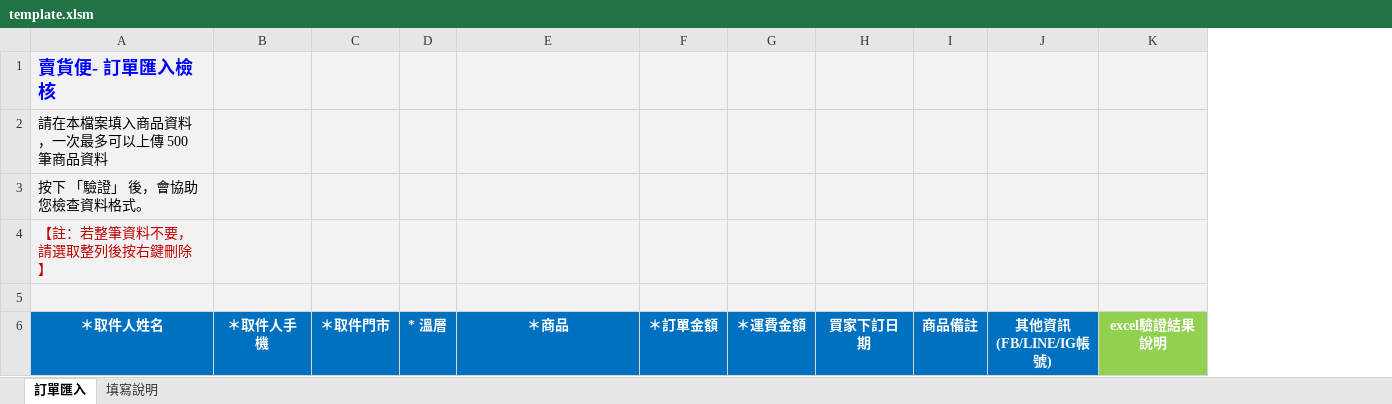
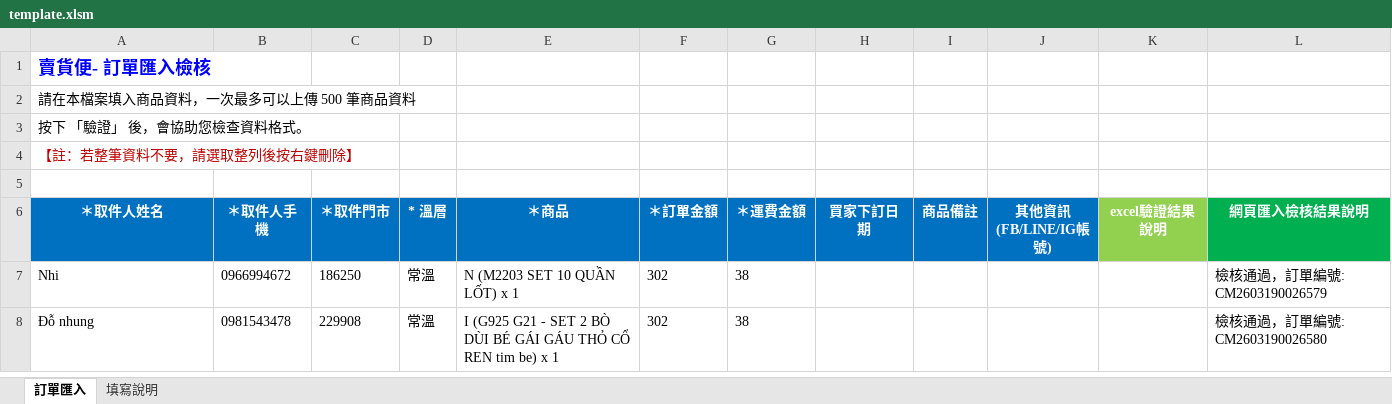
Before and after one commit to lienhuangbionime-lang/Light-Local-MVP, an Excel workbook: backend/assets/template.xlsm, sheet 訂單匯入, drawn as a sheet; values as stored, in another font and other column widths than the file's, no borders; charts and pictures not drawn; the diff names each change by its address in the sheet, - before the commit and + after, or states it on an @@ line.

Commit message:
fix: template-based excel export with sheet name alignment

```diff
--- a/backend/assets/template.xlsm (sheet 訂單匯入)
+++ b/backend/assets/template.xlsm (sheet 訂單匯入)
+column L (網頁匯入檢核結果說明), empty
-A1:K5 fill: #F2F2F2
+A1:K5 fill: none
+row 7: Nhi | 0966994672 | 186250 | 常溫 | N (M2203 SET 10 QUẦN LỐT) x 1 | 302 | 38 |  |  |  |  | 檢核通過，訂單編號: CM2603190026579
+row 8: Đỗ nhung | 0981543478 | 229908 | 常溫 | I (G925 G21 - SET 2 BÒ DÙI BÉ GÁI GÁU THỎ CỔ REN tim be) x 1 | 302 | 38 |  |  |  |  | 檢核通過，訂單編號: CM2603190026580
```
Also changed, not shown: charts or pictures, 1 other file.
